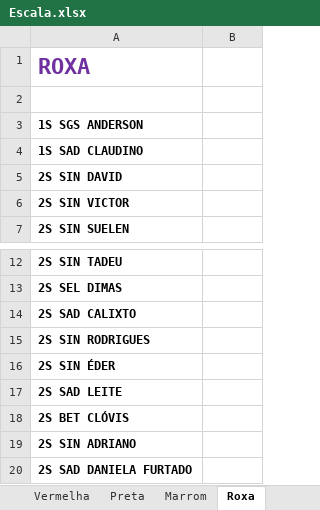
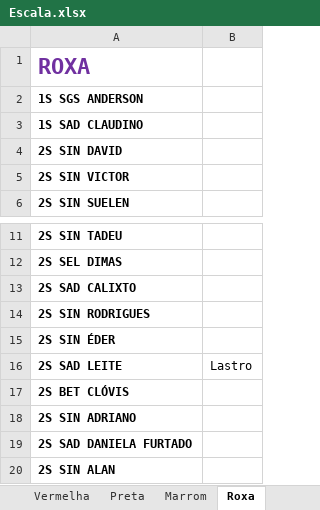
Before and after one commit to coelhocta/Escala, an Excel workbook: Escala.xlsx, sheet Roxa, drawn as a sheet; only a part is shown, gaps mark what is left out; the shorter side is filled out with more unchanged rows; values as stored, in another font and other column widths than the file's, no borders; removed rows and columns are numbered as before the commit, all else as after; the diff names each change by its address in the sheet, - before the commit and + after, or states it on an @@ line.

```diff
--- a/Escala.xlsx (sheet Roxa)
+++ b/Escala.xlsx (sheet Roxa)
-row 2: (empty)
-B16: (empty)
+B16: Lastro
```
Also changed, not shown: sheet Inicio, sheet Vermelha, sheet Marrom, sheet Preta, other sheet tabs, 1 other file.
